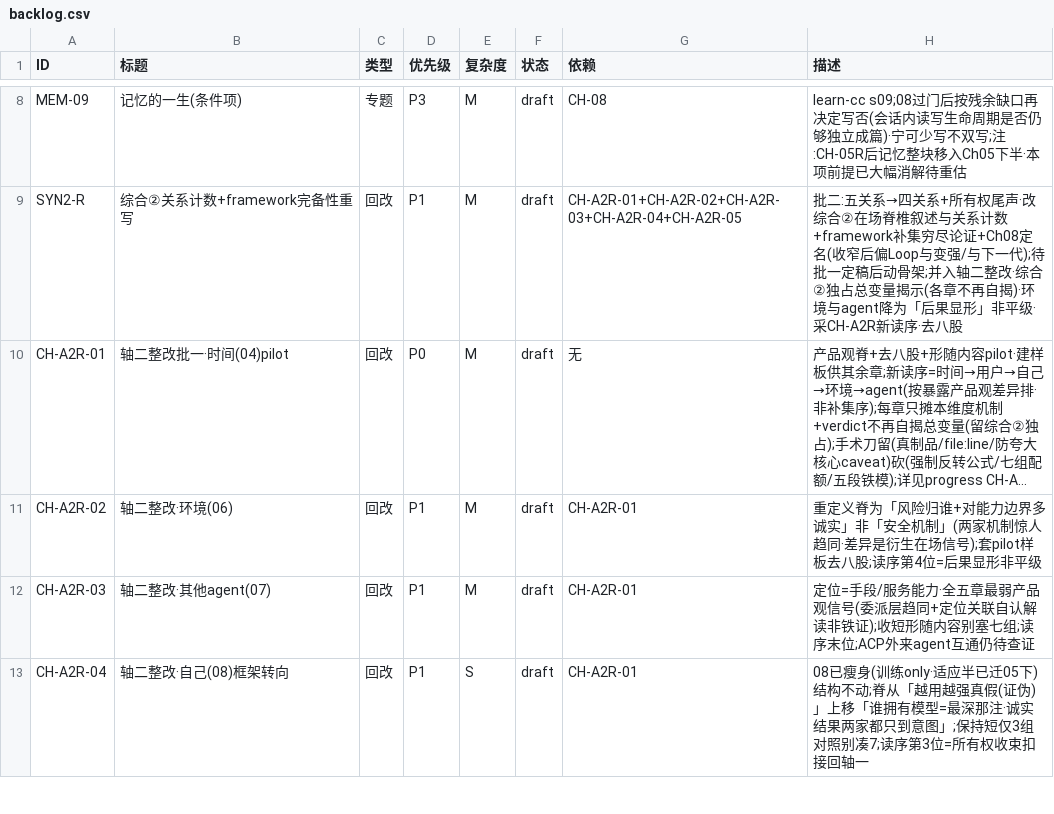
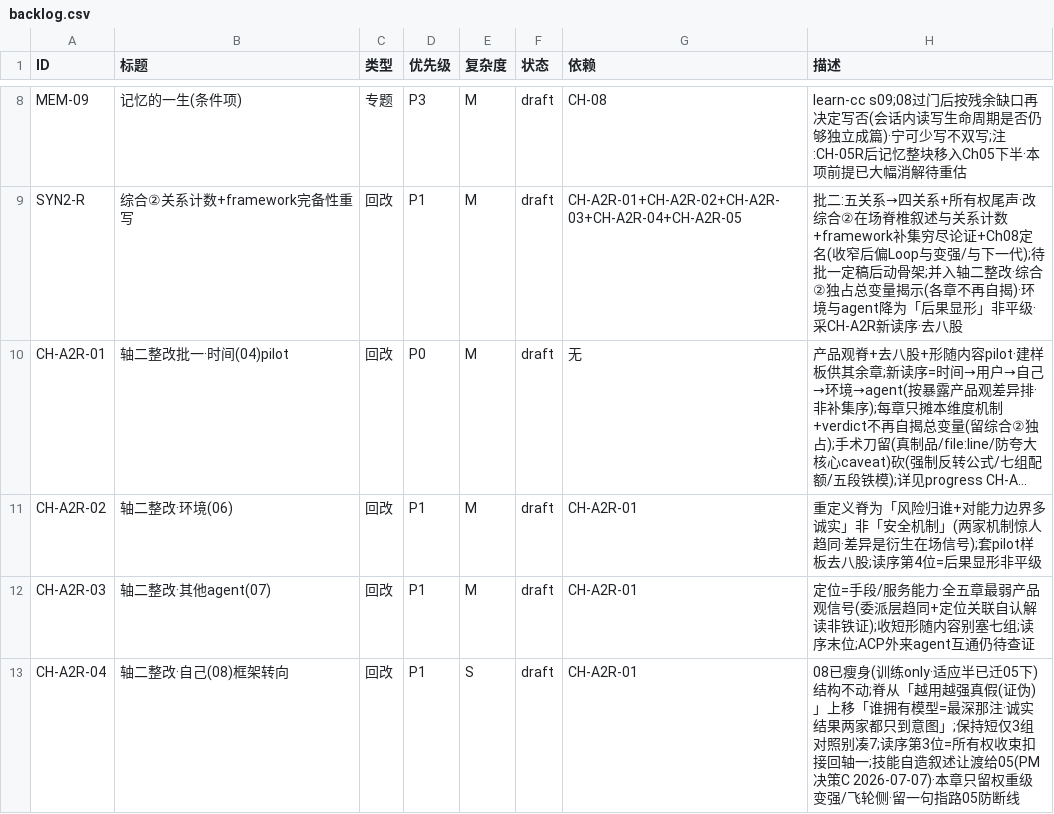
Before and after one commit to BinkRon/CC-vs-Hermes, a CSV file: docs/backlog.csv, drawn as a sheet; only a part is shown, gaps mark what is left out; long unchanged cells end in …; the diff covers the shown part only.

```diff
--- a/docs/backlog.csv
+++ b/docs/backlog.csv
@@ -12,2 +12,2 @@ CH-A2R-02,轴二整改·环境(06),回改,P1,M,draft,CH-A2R-01,重定义脊为
 CH-A2R-03,轴二整改·其他agent(07),回改,P1,M,draft,CH-A2R-01,定位=手段/服务能力·全五章最弱产品观信号(委派层趋同+定位关联自认解读非铁证);收短形随内容别塞七组;读序末位;ACP外来agent互通仍待查证
-CH-A2R-04,轴二整改·自己(08)框架转向,回改,P1,S,draft,CH-A2R-01,08已瘦身(训练only·适应半已迁05下)结构不动;脊从「越用越强真假(证伪)」上移「谁拥有模型=最深那注·诚实结果两家都只到意图」;保持短仅3组对照别凑7;读序第3位=所有权收束扣接回轴一
+CH-A2R-04,轴二整改·自己(08)框架转向,回改,P1,S,draft,CH-A2R-01,08已瘦身(训练only·适应半已迁05下)结构不动;脊从「越用越强真假(证伪)」上移「谁拥有模型=最深那注·诚实结果两家都只到意图」;保持短仅3组对照别凑7;读序第3位=所有权收束扣接回轴一;技能自造叙述让渡给05(PM决策C 2026-07-07)·本章只留权重级变强/飞轮侧·留一句指路05防断线
```
Also changed, not shown: 6 edited cells elsewhere in this file, 3 other files.
